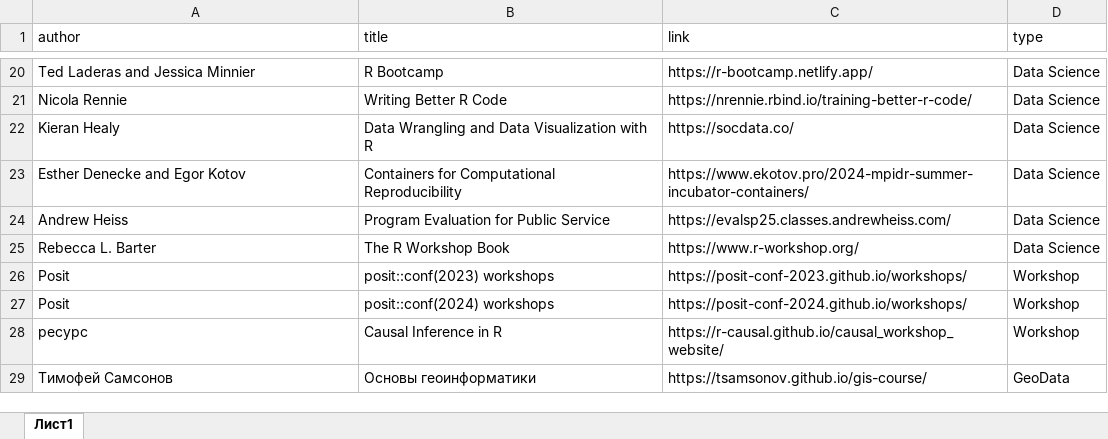
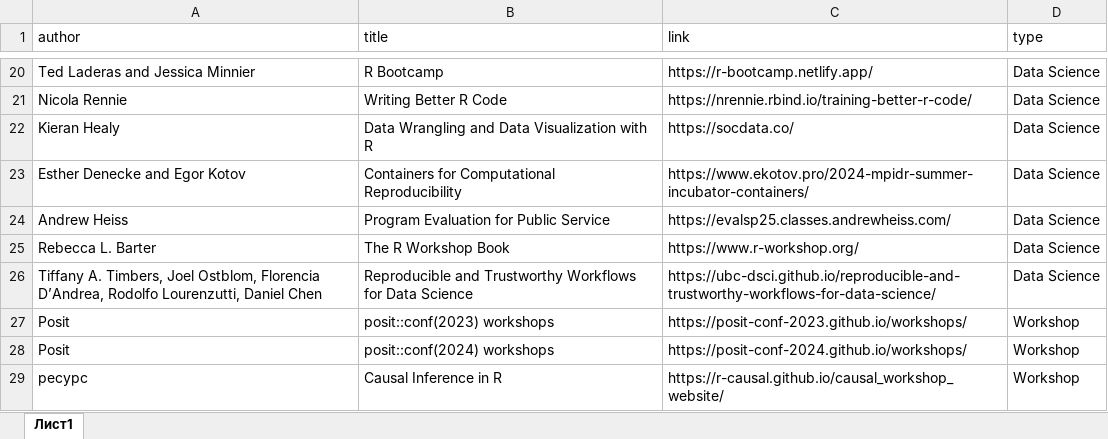
Before and after one commit to materov/rsources-book, an Excel workbook: tables/courses.xlsx, sheet Лист1, drawn as a sheet; only a part is shown, gaps mark what is left out; the shorter side is filled out with more unchanged rows; values as stored, in another font and other column widths than the file's, no borders; the diff names each change by its address in the sheet, - before the commit and + after, or states it on an @@ line.

```diff
--- a/tables/courses.xlsx (sheet Лист1)
+++ b/tables/courses.xlsx (sheet Лист1)
+row 26: Tiffany A. Timbers, Joel Ostblom, Florencia D’Andrea, Rodolfo Lourenzutti, Daniel Chen | Reproducible and Trustworthy Workflows for Data Science | https://ubc-dsci.github.io/reproducible-and-trustworthy-workflows-for-data-science/ | Data Science
```
Also changed, not shown: tables/DuboisChallenge.xlsx, tables/videoblogs.xlsx, 50 other files.
